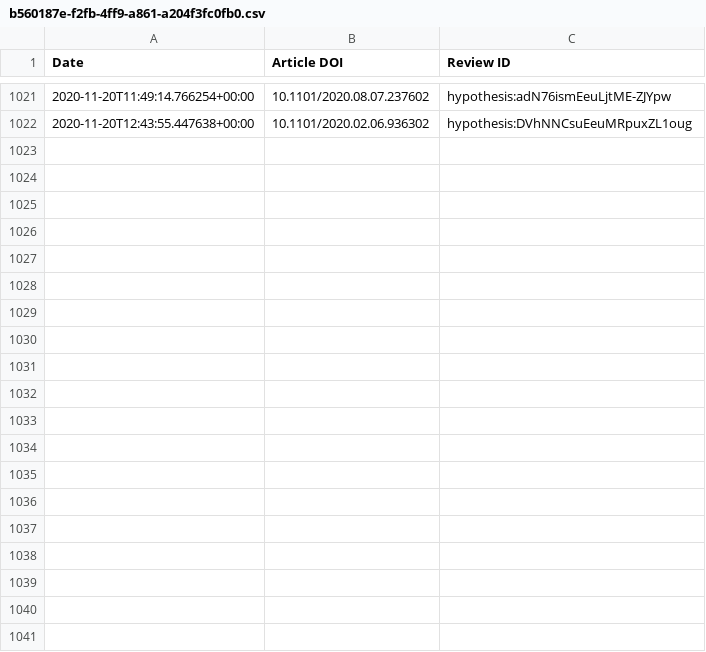
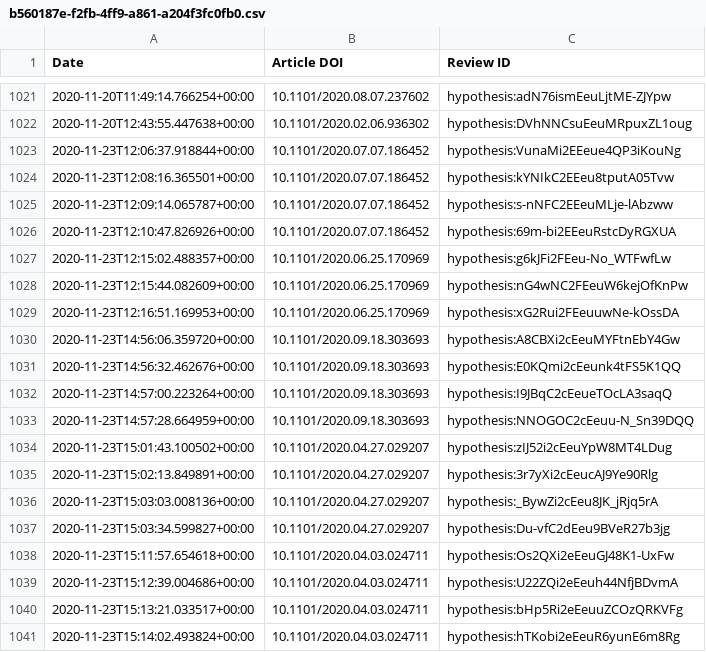
Before and after one commit to sciety/sciety, a CSV file: data/reviews/b560187e-f2fb-4ff9-a861-a204f3fc0fb0.csv, drawn as a sheet; only a part is shown, gaps mark what is left out; the diff names each change by its address in the sheet, - before the commit and + after, or states it on an @@ line.

Commit message:
Update event data

```diff
--- a/data/reviews/b560187e-f2fb-4ff9-a861-a204f3fc0fb0.csv
+++ b/data/reviews/b560187e-f2fb-4ff9-a861-a204f3fc0fb0.csv
+row 1023: 2020-11-23T12:06:37.918844+00:00 | 10.1101/2020.07.07.186452 | hypothesis:VunaMi2EEeue4QP3iKouNg
+row 1024: 2020-11-23T12:08:16.365501+00:00 | 10.1101/2020.07.07.186452 | hypothesis:kYNIkC2EEeu8tputA05Tvw
+row 1025: 2020-11-23T12:09:14.065787+00:00 | 10.1101/2020.07.07.186452 | hypothesis:s-nNFC2EEeuMLje-lAbzww
+row 1026: 2020-11-23T12:10:47.826926+00:00 | 10.1101/2020.07.07.186452 | hypothesis:69m-bi2EEeuRstcDyRGXUA
+row 1027: 2020-11-23T12:15:02.488357+00:00 | 10.1101/2020.06.25.170969 | hypothesis:g6kJFi2FEeu-No_WTFwfLw
+row 1028: 2020-11-23T12:15:44.082609+00:00 | 10.1101/2020.06.25.170969 | hypothesis:nG4wNC2FEeuW6kejOfKnPw
+row 1029: 2020-11-23T12:16:51.169953+00:00 | 10.1101/2020.06.25.170969 | hypothesis:xG2Rui2FEeuuwNe-kOssDA
+row 1030: 2020-11-23T14:56:06.359720+00:00 | 10.1101/2020.09.18.303693 | hypothesis:A8CBXi2cEeuMYFtnEbY4Gw
+row 1031: 2020-11-23T14:56:32.462676+00:00 | 10.1101/2020.09.18.303693 | hypothesis:E0KQmi2cEeunk4tFS5K1QQ
+row 1032: 2020-11-23T14:57:00.223264+00:00 | 10.1101/2020.09.18.303693 | hypothesis:I9JBqC2cEeueTOcLA3saqQ
+row 1033: 2020-11-23T14:57:28.664959+00:00 | 10.1101/2020.09.18.303693 | hypothesis:NNOGOC2cEeuu-N_Sn39DQQ
+row 1034: 2020-11-23T15:01:43.100502+00:00 | 10.1101/2020.04.27.029207 | hypothesis:zIJ52i2cEeuYpW8MT4LDug
+row 1035: 2020-11-23T15:02:13.849891+00:00 | 10.1101/2020.04.27.029207 | hypothesis:3r7yXi2cEeucAJ9Ye90Rlg
+row 1036: 2020-11-23T15:03:03.008136+00:00 | 10.1101/2020.04.27.029207 | hypothesis:_BywZi2cEeu8JK_jRjq5rA
+row 1037: 2020-11-23T15:03:34.599827+00:00 | 10.1101/2020.04.27.029207 | hypothesis:Du-vfC2dEeu9BVeR27b3jg
+row 1038: 2020-11-23T15:11:57.654618+00:00 | 10.1101/2020.04.03.024711 | hypothesis:Os2QXi2eEeuGJ48K1-UxFw
+row 1039: 2020-11-23T15:12:39.004686+00:00 | 10.1101/2020.04.03.024711 | hypothesis:U22ZQi2eEeuh44NfjBDvmA
+row 1040: 2020-11-23T15:13:21.033517+00:00 | 10.1101/2020.04.03.024711 | hypothesis:bHp5Ri2eEeuuZCOzQRKVFg
+row 1041: 2020-11-23T15:14:02.493824+00:00 | 10.1101/2020.04.03.024711 | hypothesis:hTKobi2eEeuR6yunE6m8Rg
```
Also changed, not shown: data/endorsements/53ed5364-a016-11ea-bb37-0242ac130002.csv, data/endorsements/b560187e-f2fb-4ff9-a861-a204f3fc0fb0.csv.
